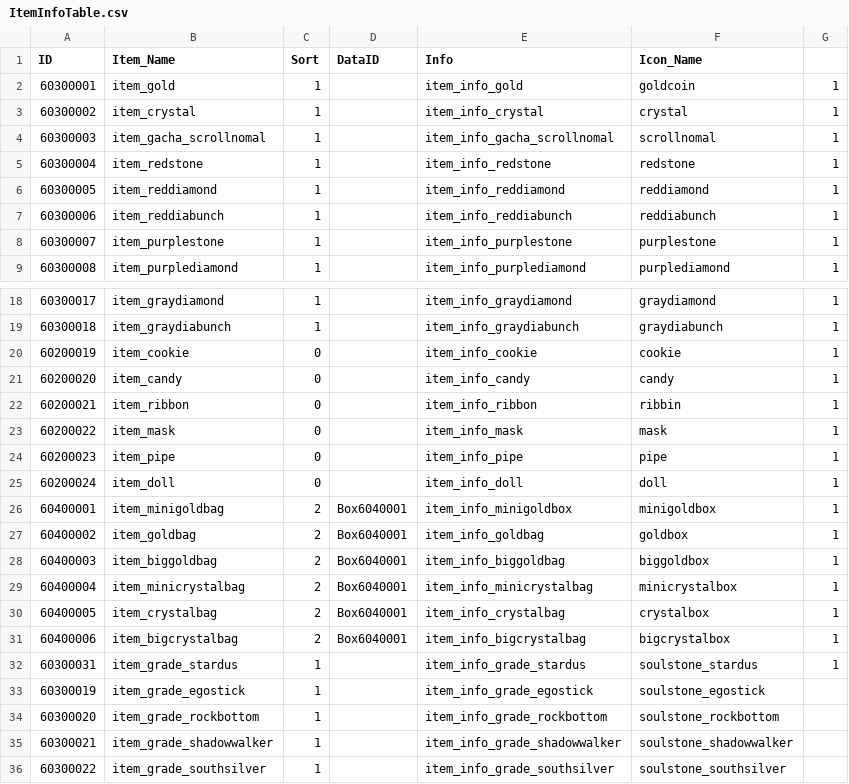
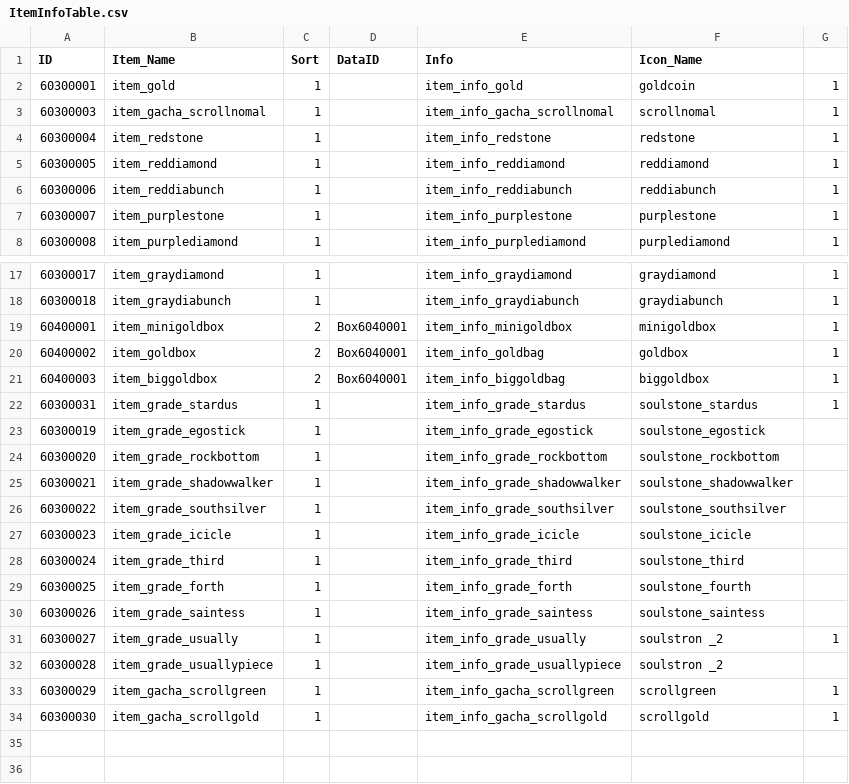
Before and after one commit to rockdo4/metacraft, a CSV file: Assets/Tables/ItemInfoTable.csv, drawn as a sheet; only a part is shown, gaps mark what is left out; the shorter side is filled out with more unchanged rows.

```diff
--- a/Assets/Tables/ItemInfoTable.csv
+++ b/Assets/Tables/ItemInfoTable.csv
@@ -2,3 +2,2 @@ ID,Item_Name,Sort,DataID,Info,Icon_Name,
 60300001,item_gold,1,,item_info_gold,goldcoin,1
-60300002,item_crystal,1,,item_info_crystal,crystal,1
 60300003,item_gacha_scrollnomal,1,,item_info_gacha_scrollnomal,scrollnomal,1
@@ -19,14 +18,5 @@ ID,Item_Name,Sort,DataID,Info,Icon_Name,
 60300018,item_graydiabunch,1,,item_info_graydiabunch,graydiabunch,1
-60200019,item_cookie,0,,item_info_cookie,cookie,1
-60200020,item_candy,0,,item_info_candy,candy,1
-60200021,item_ribbon,0,,item_info_ribbon,ribbin,1
-60200022,item_mask,0,,item_info_mask,mask,1
-60200023,item_pipe,0,,item_info_pipe,pipe,1
-60200024,item_doll,0,,item_info_doll,doll,1
-60400001,item_minigoldbag,2,Box6040001,item_info_minigoldbox,minigoldbox,1
-60400002,item_goldbag,2,Box6040001,item_info_goldbag,goldbox,1
-60400003,item_biggoldbag,2,Box6040001,item_info_biggoldbag,biggoldbox,1
-60400004,item_minicrystalbag,2,Box6040001,item_info_minicrystalbag,minicrystalbox,1
-60400005,item_crystalbag,2,Box6040001,item_info_crystalbag,crystalbox,1
-60400006,item_bigcrystalbag,2,Box6040001,item_info_bigcrystalbag,bigcrystalbox,1
+60400001,item_minigoldbox,2,Box6040001,item_info_minigoldbox,minigoldbox,1
+60400002,item_goldbox,2,Box6040001,item_info_goldbag,goldbox,1
+60400003,item_biggoldbox,2,Box6040001,item_info_biggoldbag,biggoldbox,1
 60300031,item_grade_stardus,1,,item_info_grade_stardus,soulstone_stardus,1
```
Also changed, not shown: Assets/Tables/StringTable_Proper.csv, 25 other files.
